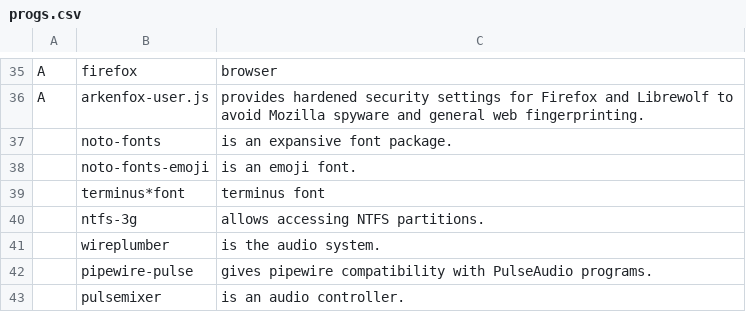
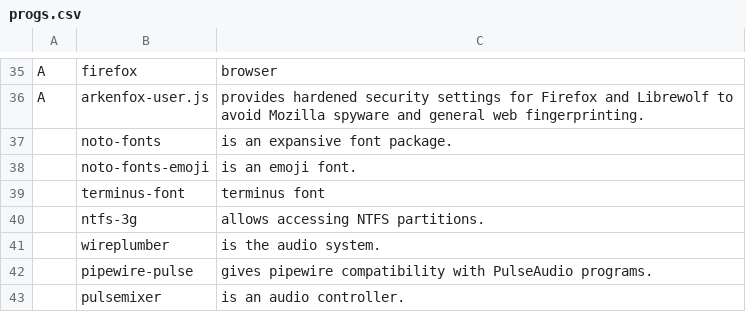
Before and after one commit to FatihEsen/LARBS, a CSV file: static/progs.csv, drawn as a sheet; only a part is shown, gaps mark what is left out.

Commit message:
Update progs.csv

```diff
--- a/static/progs.csv
+++ b/static/progs.csv
@@ -38,3 +38,3 @@ A,arkenfox-user.js,"provides hardened security settings for Firefox and Librewol
 ,noto-fonts-emoji,"is an emoji font."
-,terminus*font,"terminus font"
+,terminus-font,"terminus font"
 ,ntfs-3g,"allows accessing NTFS partitions."
```
